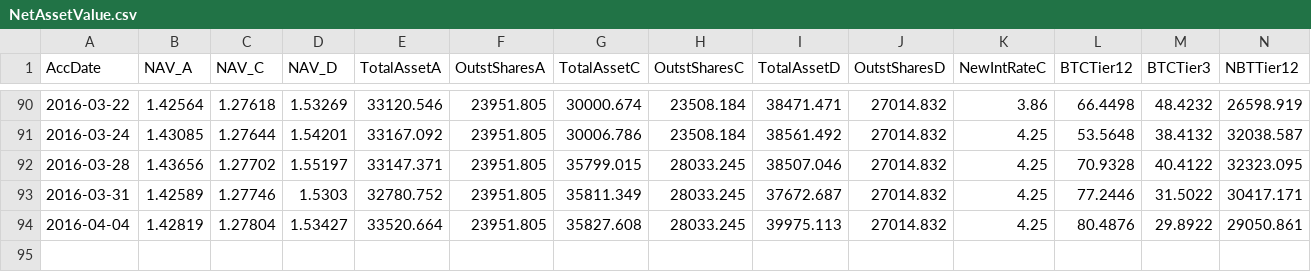
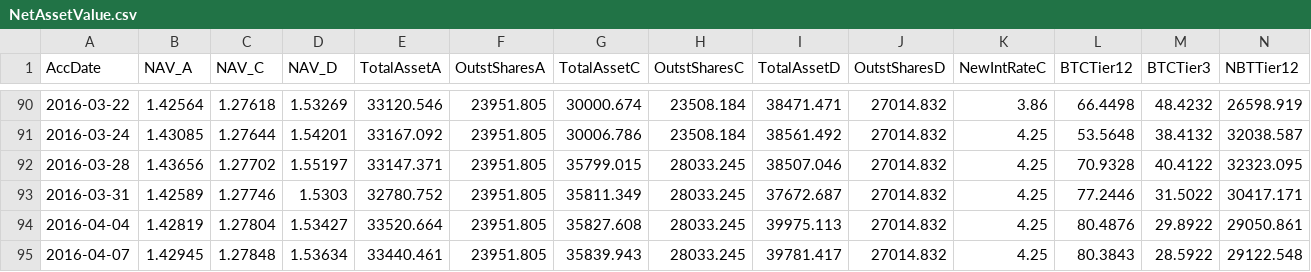
Before and after one commit to henrynu/NuLagoon, a CSV file: Reports/NetAssetValue.csv, drawn as a sheet; only a part is shown, gaps mark what is left out; rows hold the shown columns only; the diff names each change by its address in the sheet, - before the commit and + after, or states it on an @@ line.

```diff
--- a/Reports/NetAssetValue.csv
+++ b/Reports/NetAssetValue.csv
+row 95: 2016-04-07 | 1.42945 | 1.27848 | 1.53634 | 33440.461 | 23951.805 | 35839.943 | 28033.245 | 39781.417 | 27014.832 | 4.25 | 80.3843 | 28.5922 | 29122.548
```
Also changed, not shown: Reports/UserPosition.csv, 6 other files.
